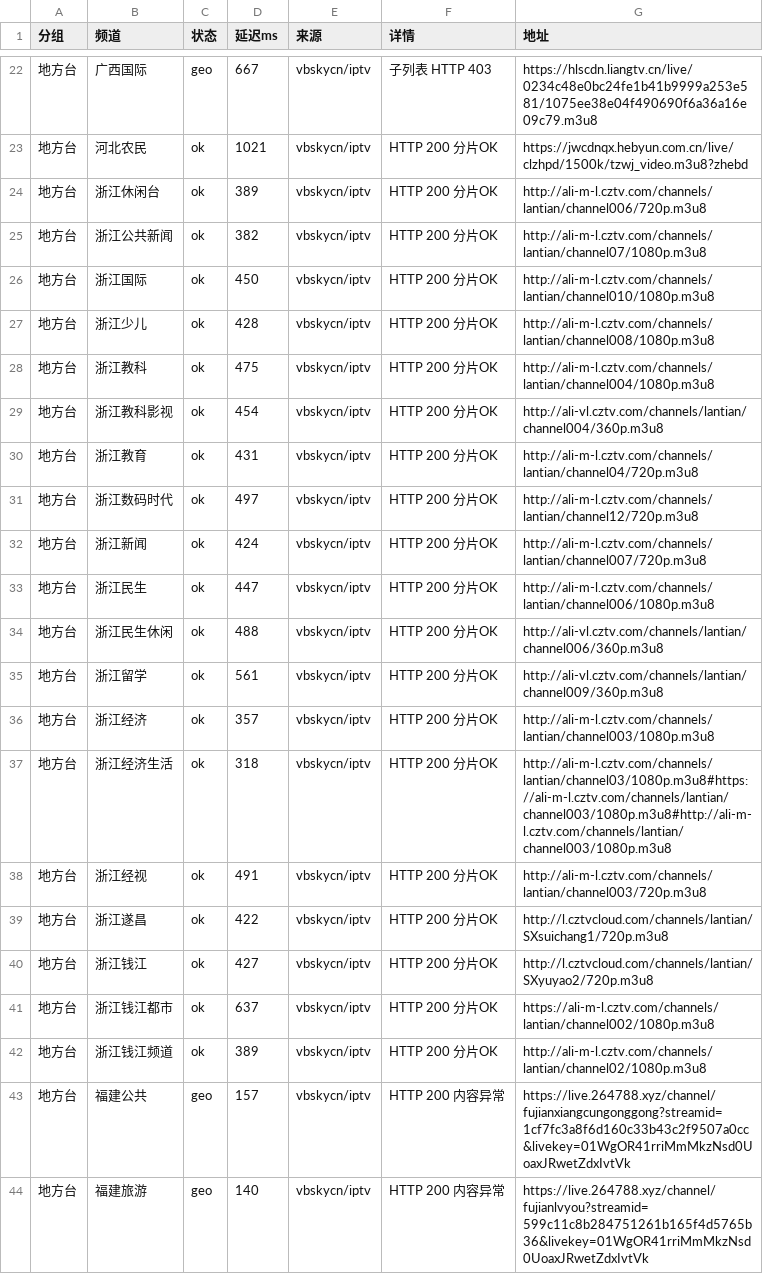
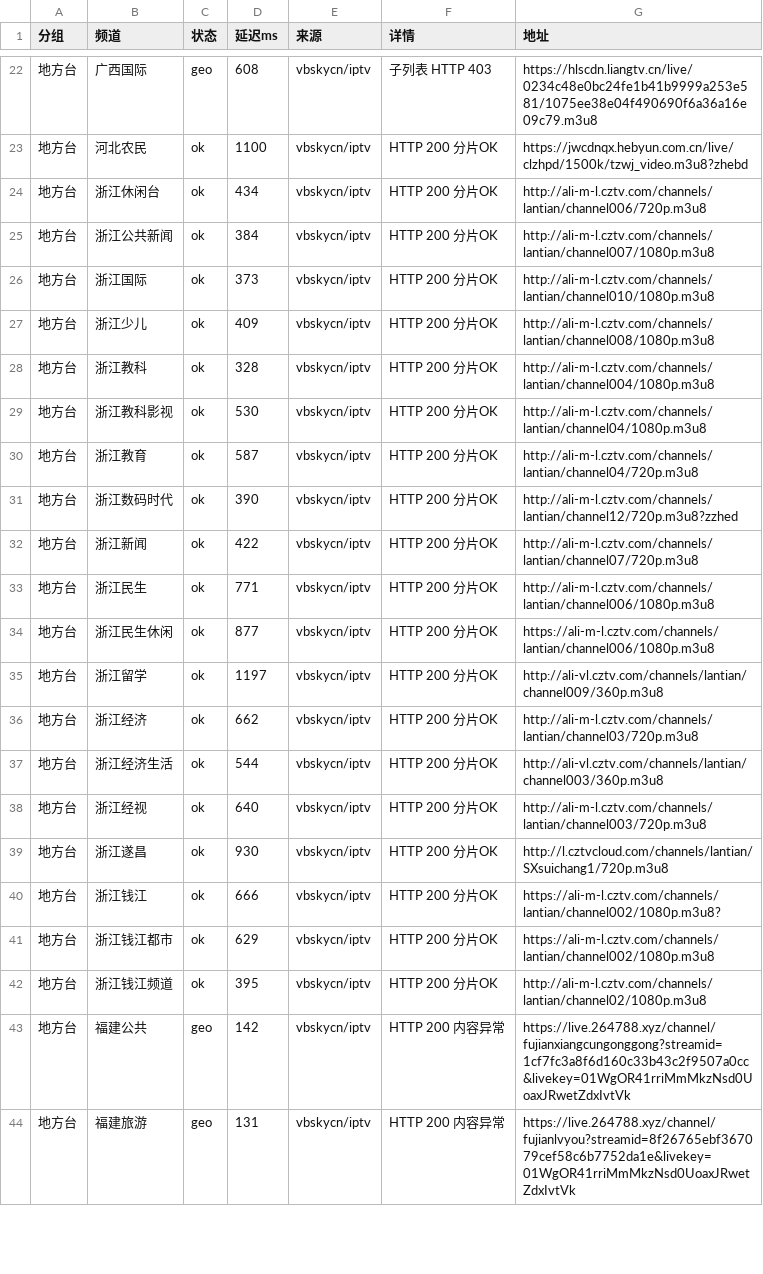
Before and after one commit to coollightxp/live-tv, a CSV file: report.csv, drawn as a sheet; only a part is shown, gaps mark what is left out; the diff covers the shown part only.

```diff
--- a/report.csv
+++ b/report.csv
@@ -22,23 +22,23 @@
-地方台,广西国际,geo,667,vbskycn/iptv,子列表 HTTP 403,https://hlscdn.liangtv.cn/live/0234c48e0bc24fe1b41b9999a253e581/1075ee38e04f490690f6a36a16e09c79.m3u8
-地方台,河北农民,ok,1021,vbskycn/iptv,HTTP 200 分片OK,https://jwcdnqx.hebyun.com.cn/live/clzhpd/1500k/tzwj_video.m3u8?zhebd
-地方台,浙江休闲台,ok,389,vbskycn/iptv,HTTP 200 分片OK,http://ali-m-l.cztv.com/channels/lantian/channel006/720p.m3u8
-地方台,浙江公共新闻,ok,382,vbskycn/iptv,HTTP 200 分片OK,http://ali-m-l.cztv.com/channels/lantian/channel07/1080p.m3u8
-地方台,浙江国际,ok,450,vbskycn/iptv,HTTP 200 分片OK,http://ali-m-l.cztv.com/channels/lantian/channel010/1080p.m3u8
-地方台,浙江少儿,ok,428,vbskycn/iptv,HTTP 200 分片OK,http://ali-m-l.cztv.com/channels/lantian/channel008/1080p.m3u8
-地方台,浙江教科,ok,475,vbskycn/iptv,HTTP 200 分片OK,http://ali-m-l.cztv.com/channels/lantian/channel004/1080p.m3u8
-地方台,浙江教科影视,ok,454,vbskycn/iptv,HTTP 200 分片OK,http://ali-vl.cztv.com/channels/lantian/channel004/360p.m3u8
-地方台,浙江教育,ok,431,vbskycn/iptv,HTTP 200 分片OK,http://ali-m-l.cztv.com/channels/lantian/channel04/720p.m3u8
-地方台,浙江数码时代,ok,497,vbskycn/iptv,HTTP 200 分片OK,http://ali-m-l.cztv.com/channels/lantian/channel12/720p.m3u8
-地方台,浙江新闻,ok,424,vbskycn/iptv,HTTP 200 分片OK,http://ali-m-l.cztv.com/channels/lantian/channel007/720p.m3u8
-地方台,浙江民生,ok,447,vbskycn/iptv,HTTP 200 分片OK,http://ali-m-l.cztv.com/channels/lantian/channel006/1080p.m3u8
-地方台,浙江民生休闲,ok,488,vbskycn/iptv,HTTP 200 分片OK,http://ali-vl.cztv.com/channels/lantian/channel006/360p.m3u8
-地方台,浙江留学,ok,561,vbskycn/iptv,HTTP 200 分片OK,http://ali-vl.cztv.com/channels/lantian/channel009/360p.m3u8
-地方台,浙江经济,ok,357,vbskycn/iptv,HTTP 200 分片OK,http://ali-m-l.cztv.com/channels/lantian/channel003/1080p.m3u8
-地方台,浙江经济生活,ok,318,vbskycn/iptv,HTTP 200 分片OK,http://ali-m-l.cztv.com/channels/lantian/channel03/1080p.m3u8#https://ali-m-l.cztv.com/channels/lantian/channel003/1080p.m3u8#http://ali-m-l.cztv.com/channels/lantian/channel003/1080p.m3u8
-地方台,浙江经视,ok,491,vbskycn/iptv,HTTP 200 分片OK,http://ali-m-l.cztv.com/channels/lantian/channel003/720p.m3u8
-地方台,浙江遂昌,ok,422,vbskycn/iptv,HTTP 200 分片OK,http://l.cztvcloud.com/channels/lantian/SXsuichang1/720p.m3u8
-地方台,浙江钱江,ok,427,vbskycn/iptv,HTTP 200 分片OK,http://l.cztvcloud.com/channels/lantian/SXyuyao2/720p.m3u8
-地方台,浙江钱江都市,ok,637,vbskycn/iptv,HTTP 200 分片OK,https://ali-m-l.cztv.com/channels/lantian/channel002/1080p.m3u8
-地方台,浙江钱江频道,ok,389,vbskycn/iptv,HTTP 200 分片OK,http://ali-m-l.cztv.com/channels/lantian/channel02/1080p.m3u8
-地方台,福建公共,geo,157,vbskycn/iptv,HTTP 200 内容异常,https://live.264788.xyz/channel/fujianxiangcungonggong?streamid=1cf7fc3a8f6d160c33b43c2f9507a0cc&livekey=01WgOR41rriMmMkzNsd0UoaxJRwetZdxIvtVk
-地方台,福建旅游,geo,140,vbskycn/iptv,HTTP 200 内容异常,https://live.264788.xyz/channel/fujianlvyou?streamid=599c11c8b284751261b165f4d5765b36&livekey=01WgOR41rriMmMkzNsd0UoaxJRwetZdxIvtVk
+地方台,广西国际,geo,608,vbskycn/iptv,子列表 HTTP 403,https://hlscdn.liangtv.cn/live/0234c48e0bc24fe1b41b9999a253e581/1075ee38e04f490690f6a36a16e09c79.m3u8
+地方台,河北农民,ok,1100,vbskycn/iptv,HTTP 200 分片OK,https://jwcdnqx.hebyun.com.cn/live/clzhpd/1500k/tzwj_video.m3u8?zhebd
+地方台,浙江休闲台,ok,434,vbskycn/iptv,HTTP 200 分片OK,http://ali-m-l.cztv.com/channels/lantian/channel006/720p.m3u8
+地方台,浙江公共新闻,ok,384,vbskycn/iptv,HTTP 200 分片OK,http://ali-m-l.cztv.com/channels/lantian/channel007/1080p.m3u8
+地方台,浙江国际,ok,373,vbskycn/iptv,HTTP 200 分片OK,http://ali-m-l.cztv.com/channels/lantian/channel010/1080p.m3u8
+地方台,浙江少儿,ok,409,vbskycn/iptv,HTTP 200 分片OK,http://ali-m-l.cztv.com/channels/lantian/channel008/1080p.m3u8
+地方台,浙江教科,ok,328,vbskycn/iptv,HTTP 200 分片OK,http://ali-m-l.cztv.com/channels/lantian/channel004/1080p.m3u8
+地方台,浙江教科影视,ok,530,vbskycn/iptv,HTTP 200 分片OK,http://ali-m-l.cztv.com/channels/lantian/channel04/1080p.m3u8
+地方台,浙江教育,ok,587,vbskycn/iptv,HTTP 200 分片OK,http://ali-m-l.cztv.com/channels/lantian/channel04/720p.m3u8
+地方台,浙江数码时代,ok,390,vbskycn/iptv,HTTP 200 分片OK,http://ali-m-l.cztv.com/channels/lantian/channel12/720p.m3u8?zzhed
+地方台,浙江新闻,ok,422,vbskycn/iptv,HTTP 200 分片OK,http://ali-m-l.cztv.com/channels/lantian/channel07/720p.m3u8
+地方台,浙江民生,ok,771,vbskycn/iptv,HTTP 200 分片OK,http://ali-m-l.cztv.com/channels/lantian/channel006/1080p.m3u8
+地方台,浙江民生休闲,ok,877,vbskycn/iptv,HTTP 200 分片OK,https://ali-m-l.cztv.com/channels/lantian/channel006/1080p.m3u8
+地方台,浙江留学,ok,1197,vbskycn/iptv,HTTP 200 分片OK,http://ali-vl.cztv.com/channels/lantian/channel009/360p.m3u8
+地方台,浙江经济,ok,662,vbskycn/iptv,HTTP 200 分片OK,http://ali-m-l.cztv.com/channels/lantian/channel03/720p.m3u8
+地方台,浙江经济生活,ok,544,vbskycn/iptv,HTTP 200 分片OK,http://ali-vl.cztv.com/channels/lantian/channel003/360p.m3u8
+地方台,浙江经视,ok,640,vbskycn/iptv,HTTP 200 分片OK,http://ali-m-l.cztv.com/channels/lantian/channel003/720p.m3u8
+地方台,浙江遂昌,ok,930,vbskycn/iptv,HTTP 200 分片OK,http://l.cztvcloud.com/channels/lantian/SXsuichang1/720p.m3u8
+地方台,浙江钱江,ok,666,vbskycn/iptv,HTTP 200 分片OK,https://ali-m-l.cztv.com/channels/lantian/channel002/1080p.m3u8?
+地方台,浙江钱江都市,ok,629,vbskycn/iptv,HTTP 200 分片OK,https://ali-m-l.cztv.com/channels/lantian/channel002/1080p.m3u8
+地方台,浙江钱江频道,ok,395,vbskycn/iptv,HTTP 200 分片OK,http://ali-m-l.cztv.com/channels/lantian/channel02/1080p.m3u8
+地方台,福建公共,geo,142,vbskycn/iptv,HTTP 200 内容异常,https://live.264788.xyz/channel/fujianxiangcungonggong?streamid=1cf7fc3a8f6d160c33b43c2f9507a0cc&livekey=01WgOR41rriMmMkzNsd0UoaxJRwetZdxIvtVk
+地方台,福建旅游,geo,131,vbskycn/iptv,HTTP 200 内容异常,https://live.264788.xyz/channel/fujianlvyou?streamid=8f26765ebf367079cef58c6b7752da1e&livekey=01WgOR41rriMmMkzNsd0UoaxJRwetZdxIvtVk
```
Also changed, not shown: 56 edited cells elsewhere in this file, 3 other files.
